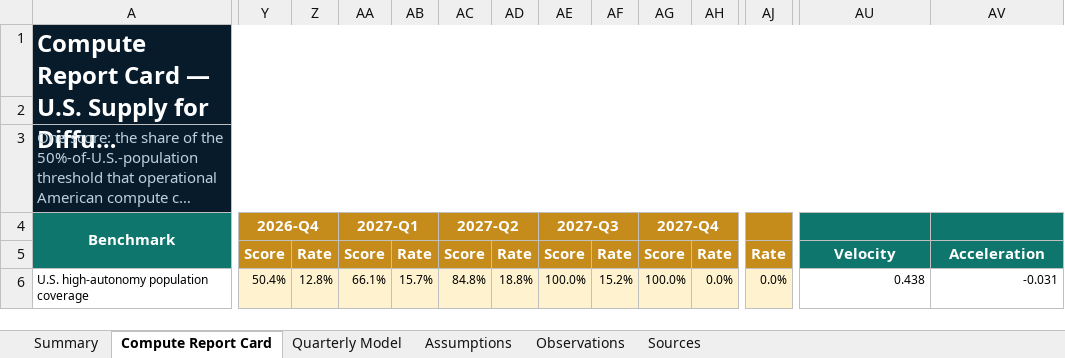
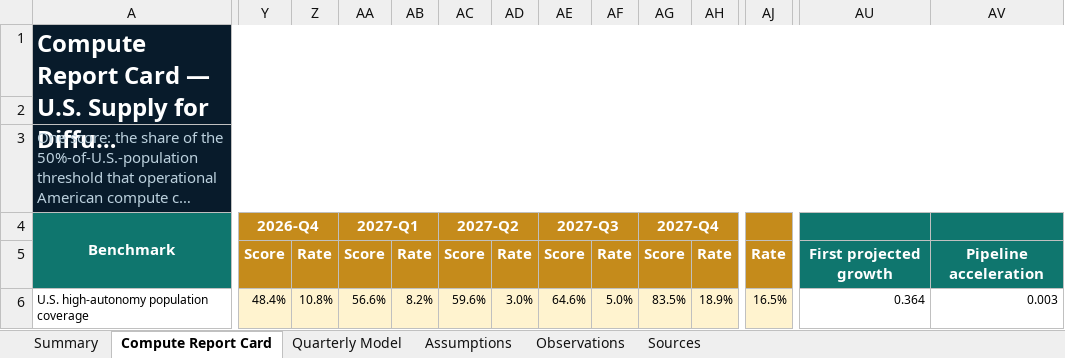
Before and after one commit to buwilliams/diffuse-personal-ai, an Excel workbook: data/reports/personal-ai-compute-report-card.xlsx, sheet Compute Report Card, drawn as a sheet; only a part is shown, gaps mark what is left out; long unchanged cells end in …; values as stored, in another font and other column widths than the file's, no borders; conditional formats not drawn; the diff covers the shown part only; the diff names each change by its address in the sheet, - before the commit and + after, or states it on an @@ line.

```diff
--- a/data/reports/personal-ai-compute-report-card.xlsx (sheet Compute Report Card)
+++ b/data/reports/personal-ai-compute-report-card.xlsx (sheet Compute Report Card)
-AU5: Velocity
+AU5: First projected growth
-AV5: Acceleration
+AV5: Pipeline acceleration
-Y6: 50.4%
+Y6: 48.4%
-Z6: 12.8%
+Z6: 10.8%
-AA6: 66.1%
+AA6: 56.6%
-AB6: 15.7%
+AB6: 8.2%
-AC6: 84.8%
+AC6: 59.6%
-AD6: 18.8%
+AD6: 3.0%
-AE6: 100.0%
+AE6: 64.6%
-AF6: 15.2%
+AF6: 5.0%
-AG6: 100.0%
+AG6: 83.5%
-AH6: 0.0%
+AH6: 18.9%
-AJ6: 0.0%
+AJ6: 16.5%
-AU6: 0.438
+AU6: 0.364
-AV6: -0.031
+AV6: 0.003
```
Also changed, not shown: 1 edited cell elsewhere in this sheet, sheet Observations, sheet Quarterly Model, sheet Assumptions, sheet Summary, sheet Sources, formulas that keep their value, charts or pictures, data/reports/personal-ai-four-year-capability-report-card.xlsx, 8 other files.
